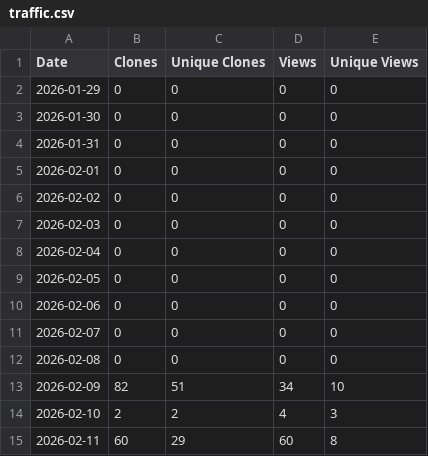
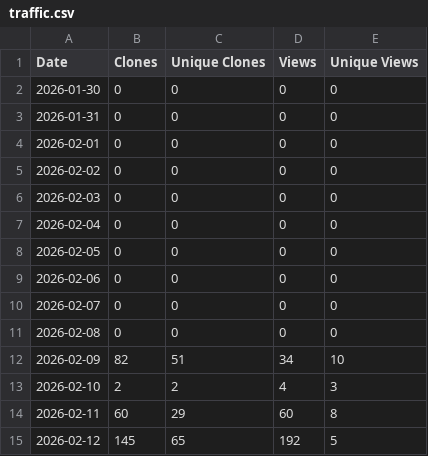
Before and after one commit to haze3161798/Piano2Keyboard, a CSV file: traffic.csv, drawn as a sheet.

```diff
--- a/traffic.csv
+++ b/traffic.csv
@@ -1,3 +1,2 @@
 Date,Clones,Unique Clones,Views,Unique Views
-2026-01-29,0,0,0,0
 2026-01-30,0,0,0,0
@@ -15 +14,2 @@ Date,Clones,Unique Clones,Views,Unique Views
 2026-02-11,60,29,60,8
+2026-02-12,145,65,192,5
```
